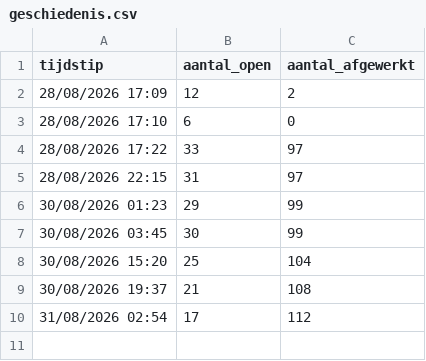
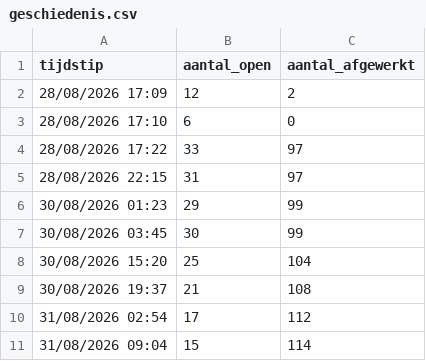
Before and after one commit to Jeanes12/jaarrekening-teller, a CSV file: geschiedenis.csv, drawn as a sheet.

```diff
--- a/geschiedenis.csv
+++ b/geschiedenis.csv
@@ -10 +10,2 @@ tijdstip;aantal_open;aantal_afgewerkt
 31/08/2026 02:54;17;112
+31/08/2026 09:04;15;114
```
